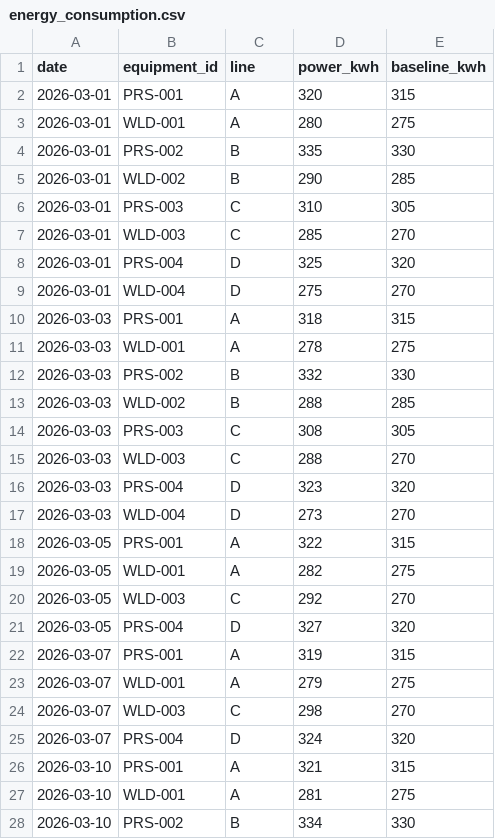
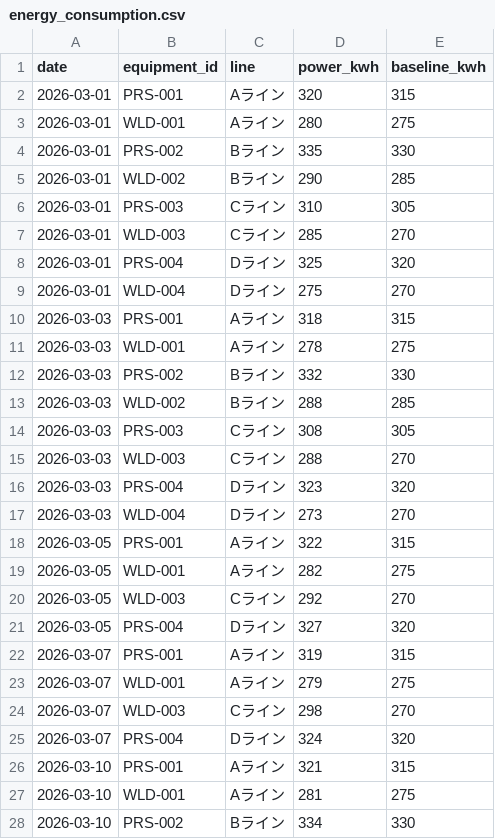
Before and after one commit to ksea134/decision-intelligence-platform, a CSV file: data/demo_factory02/structured/energy_consumption.csv, drawn as a sheet; only a part is shown; the diff covers the shown part only.

```diff
--- a/data/demo_factory02/structured/energy_consumption.csv
+++ b/data/demo_factory02/structured/energy_consumption.csv
@@ -1,28 +1,28 @@
 date,equipment_id,line,power_kwh,baseline_kwh
-2026-03-01,PRS-001,A,320,315
-2026-03-01,WLD-001,A,280,275
-2026-03-01,PRS-002,B,335,330
-2026-03-01,WLD-002,B,290,285
-2026-03-01,PRS-003,C,310,305
-2026-03-01,WLD-003,C,285,270
-2026-03-01,PRS-004,D,325,320
-2026-03-01,WLD-004,D,275,270
-2026-03-03,PRS-001,A,318,315
-2026-03-03,WLD-001,A,278,275
-2026-03-03,PRS-002,B,332,330
-2026-03-03,WLD-002,B,288,285
-2026-03-03,PRS-003,C,308,305
-2026-03-03,WLD-003,C,288,270
-2026-03-03,PRS-004,D,323,320
-2026-03-03,WLD-004,D,273,270
-2026-03-05,PRS-001,A,322,315
-2026-03-05,WLD-001,A,282,275
-2026-03-05,WLD-003,C,292,270
-2026-03-05,PRS-004,D,327,320
-2026-03-07,PRS-001,A,319,315
-2026-03-07,WLD-001,A,279,275
-2026-03-07,WLD-003,C,298,270
-2026-03-07,PRS-004,D,324,320
-2026-03-10,PRS-001,A,321,315
-2026-03-10,WLD-001,A,281,275
-2026-03-10,PRS-002,B,334,330
+2026-03-01,PRS-001,Aライン,320,315
+2026-03-01,WLD-001,Aライン,280,275
+2026-03-01,PRS-002,Bライン,335,330
+2026-03-01,WLD-002,Bライン,290,285
+2026-03-01,PRS-003,Cライン,310,305
+2026-03-01,WLD-003,Cライン,285,270
+2026-03-01,PRS-004,Dライン,325,320
+2026-03-01,WLD-004,Dライン,275,270
+2026-03-03,PRS-001,Aライン,318,315
+2026-03-03,WLD-001,Aライン,278,275
+2026-03-03,PRS-002,Bライン,332,330
+2026-03-03,WLD-002,Bライン,288,285
+2026-03-03,PRS-003,Cライン,308,305
+2026-03-03,WLD-003,Cライン,288,270
+2026-03-03,PRS-004,Dライン,323,320
+2026-03-03,WLD-004,Dライン,273,270
+2026-03-05,PRS-001,Aライン,322,315
+2026-03-05,WLD-001,Aライン,282,275
+2026-03-05,WLD-003,Cライン,292,270
+2026-03-05,PRS-004,Dライン,327,320
+2026-03-07,PRS-001,Aライン,319,315
+2026-03-07,WLD-001,Aライン,279,275
+2026-03-07,WLD-003,Cライン,298,270
+2026-03-07,PRS-004,Dライン,324,320
+2026-03-10,PRS-001,Aライン,321,315
+2026-03-10,WLD-001,Aライン,281,275
+2026-03-10,PRS-002,Bライン,334,330
```
Also changed, not shown: 38 edited cells elsewhere in this file, data/demo_factory02/structured/defect_records.csv, data/demo_factory02/structured/equipment_alerts.csv, 8 other files.
